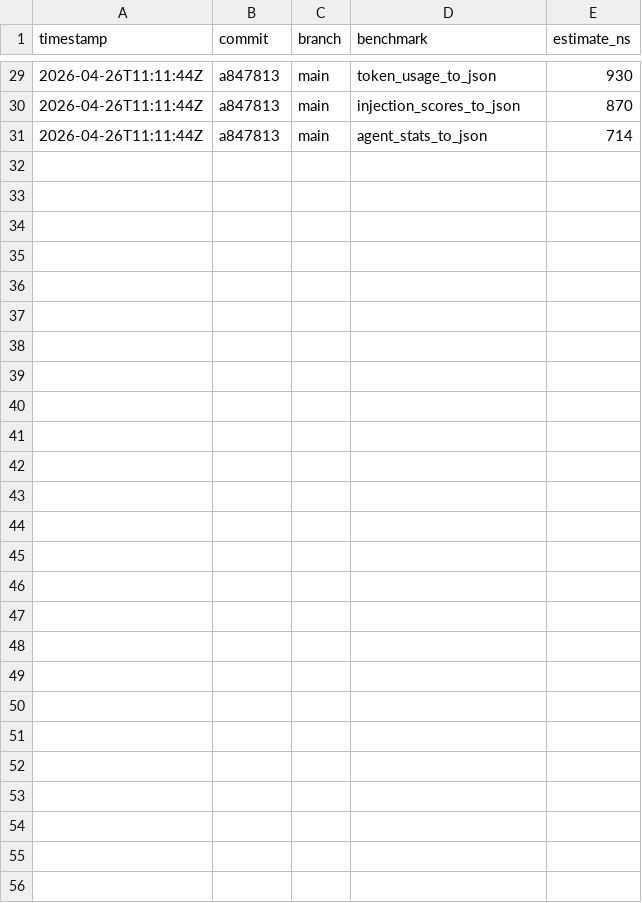
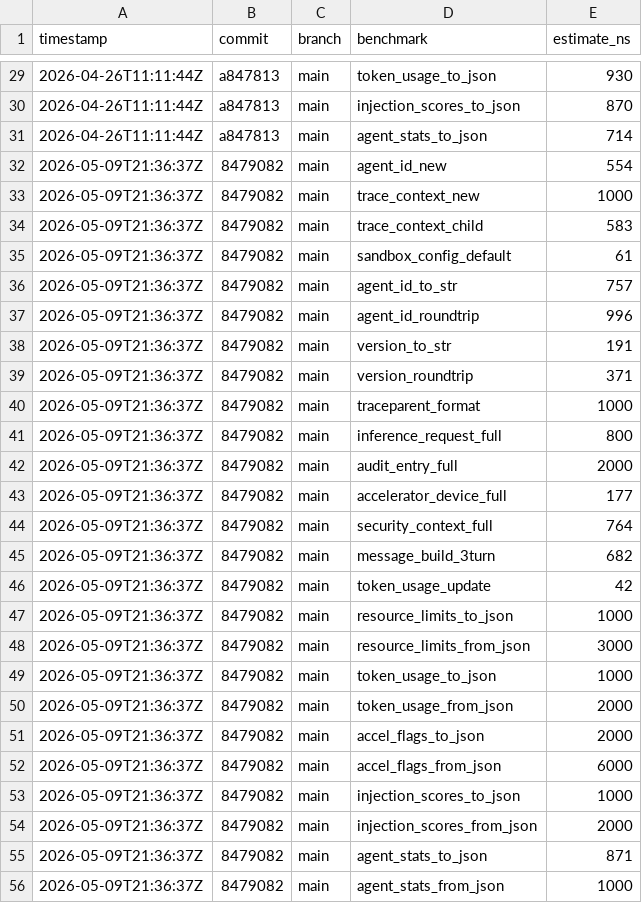
Before and after one commit to MacCracken/agnostik, a CSV file: docs/benchmarks/history.csv, drawn as a sheet; only a part is shown, gaps mark what is left out; the diff names each change by its address in the sheet, - before the commit and + after, or states it on an @@ line.

```diff
--- a/docs/benchmarks/history.csv
+++ b/docs/benchmarks/history.csv
+row 32: 2026-05-09T21:36:37Z | 8479082 | main | agent_id_new | 554
+row 33: 2026-05-09T21:36:37Z | 8479082 | main | trace_context_new | 1000
+row 34: 2026-05-09T21:36:37Z | 8479082 | main | trace_context_child | 583
+row 35: 2026-05-09T21:36:37Z | 8479082 | main | sandbox_config_default | 61
+row 36: 2026-05-09T21:36:37Z | 8479082 | main | agent_id_to_str | 757
+row 37: 2026-05-09T21:36:37Z | 8479082 | main | agent_id_roundtrip | 996
+row 38: 2026-05-09T21:36:37Z | 8479082 | main | version_to_str | 191
+row 39: 2026-05-09T21:36:37Z | 8479082 | main | version_roundtrip | 371
+row 40: 2026-05-09T21:36:37Z | 8479082 | main | traceparent_format | 1000
+row 41: 2026-05-09T21:36:37Z | 8479082 | main | inference_request_full | 800
+row 42: 2026-05-09T21:36:37Z | 8479082 | main | audit_entry_full | 2000
+row 43: 2026-05-09T21:36:37Z | 8479082 | main | accelerator_device_full | 177
+row 44: 2026-05-09T21:36:37Z | 8479082 | main | security_context_full | 764
+row 45: 2026-05-09T21:36:37Z | 8479082 | main | message_build_3turn | 682
+row 46: 2026-05-09T21:36:37Z | 8479082 | main | token_usage_update | 42
+row 47: 2026-05-09T21:36:37Z | 8479082 | main | resource_limits_to_json | 1000
+row 48: 2026-05-09T21:36:37Z | 8479082 | main | resource_limits_from_json | 3000
+row 49: 2026-05-09T21:36:37Z | 8479082 | main | token_usage_to_json | 1000
+row 50: 2026-05-09T21:36:37Z | 8479082 | main | token_usage_from_json | 2000
+row 51: 2026-05-09T21:36:37Z | 8479082 | main | accel_flags_to_json | 2000
+row 52: 2026-05-09T21:36:37Z | 8479082 | main | accel_flags_from_json | 6000
+row 53: 2026-05-09T21:36:37Z | 8479082 | main | injection_scores_to_json | 1000
+row 54: 2026-05-09T21:36:37Z | 8479082 | main | injection_scores_from_json | 2000
+row 55: 2026-05-09T21:36:37Z | 8479082 | main | agent_stats_to_json | 871
+row 56: 2026-05-09T21:36:37Z | 8479082 | main | agent_stats_from_json | 1000
```
Also changed, not shown: 2 other files.
